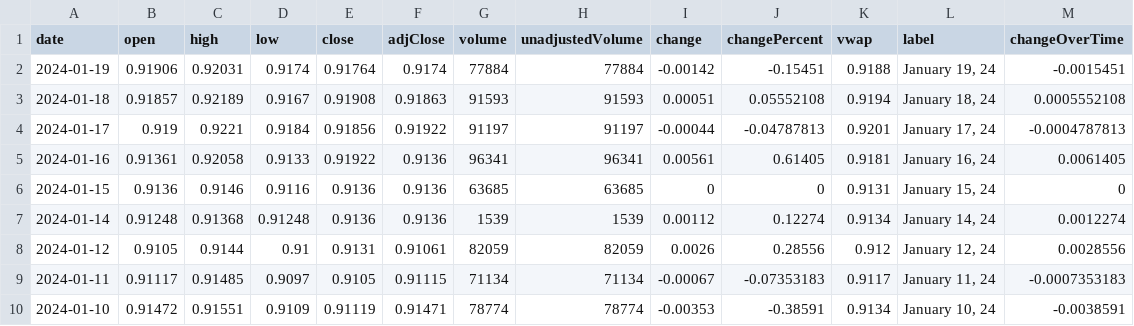
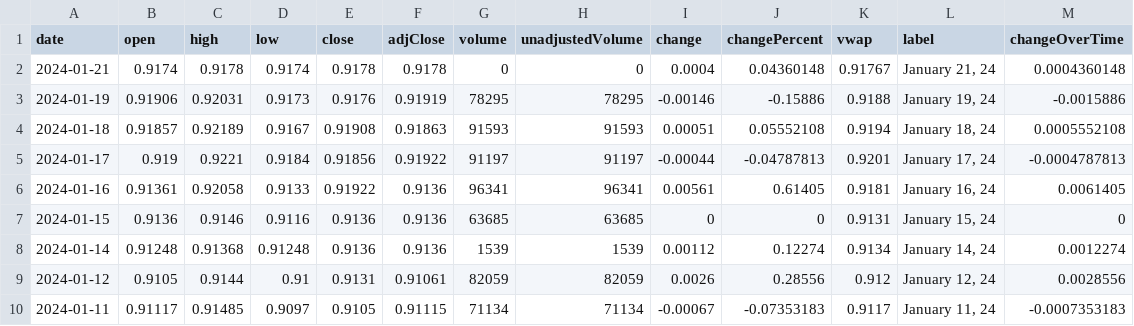
Before and after one commit to junyoung-sim/ddpg-quant, a CSV file: data/EUR=X.csv, drawn as a sheet; only a part is shown; the shorter side is filled out with more unchanged rows.

```diff
--- a/data/EUR=X.csv
+++ b/data/EUR=X.csv
@@ -1,3 +1,4 @@
 date,open,high,low,close,adjClose,volume,unadjustedVolume,change,changePercent,vwap,label,changeOverTime
-2024-01-19,0.91906,0.92031,0.9174,0.91764,0.9174,77884,77884,-0.00142,-0.15451,0.9188,"January 19, 24",-0.0015451
+2024-01-21,0.9174,0.9178,0.9174,0.9178,0.9178,0,0,0.0004,0.04360148,0.91767,"January 21, 24",0.0004360148
+2024-01-19,0.91906,0.92031,0.9173,0.9176,0.91919,78295,78295,-0.00146,-0.15886,0.9188,"January 19, 24",-0.0015886
 2024-01-18,0.91857,0.92189,0.9167,0.91908,0.91863,91593,91593,0.00051,0.05552108,0.9194,"January 18, 24",0.0005552108
```
Also changed, not shown: data/HG=F.csv, data/merge.csv, 9 other files.
